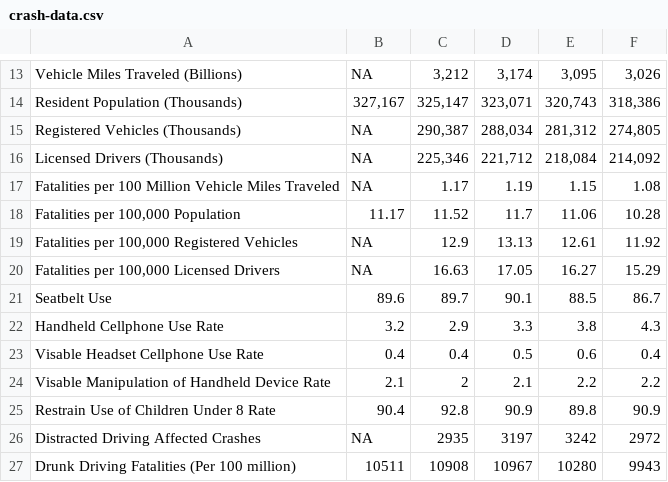
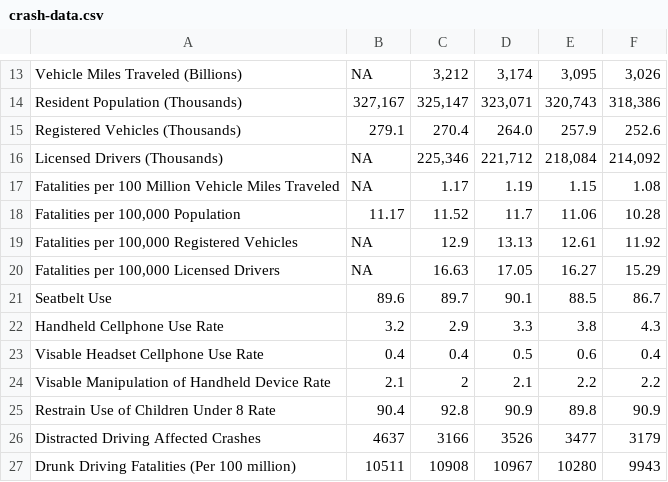
Before and after one commit to JackRossProjects/Traffic-Fatality-Analysis, a CSV file: crash-data.csv, drawn as a sheet; only a part is shown, gaps mark what is left out.

Commit message:
Update crash-data.csv

```diff
--- a/crash-data.csv
+++ b/crash-data.csv
@@ -14,3 +14,3 @@ Vehicle Miles Traveled (Billions),NA,"3,212","3,174","3,095","3,026"
 Resident Population (Thousands),"327,167","325,147","323,071","320,743","318,386"
-Registered Vehicles (Thousands),NA,"290,387","288,034","281,312","274,805"
+Registered Vehicles (Thousands),"279.1","270.4","264.0","257.9","252.6"
 Licensed Drivers (Thousands),NA,"225,346","221,712","218,084","214,092"
@@ -25,3 +25,3 @@ Visable Manipulation of Handheld Device Rate,2.1,2,2.1,2.2,2.2
 Restrain Use of Children Under 8 Rate,90.4,92.8,90.9,89.8,90.9
-Distracted Driving Affected Crashes,NA,2935,3197,3242,2972
+Distracted Driving Affected Crashes,4637,3166,3526,3477,3179
 Drunk Driving Fatalities (Per 100 million),10511,10908,10967,10280,9943
```
